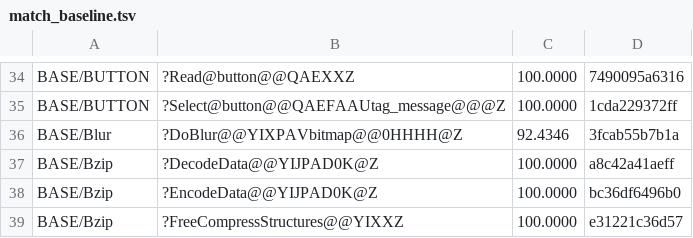
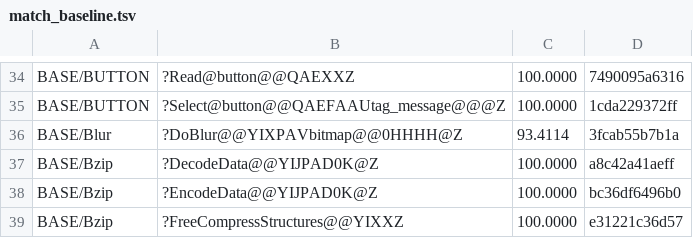
Before and after one commit to sushi-shi/homm2-decomp, a TSV file: config/match_baseline.tsv, drawn as a sheet; only a part is shown, gaps mark what is left out.

Commit message:
match: recover DoBlur component accessor island

```diff
--- a/config/match_baseline.tsv
+++ b/config/match_baseline.tsv
@@ -35,3 +35,3 @@ BASE/BUTTON	?Read@button@@QAEXXZ	100.0000	7490095a6316
 BASE/BUTTON	?Select@button@@QAEFAAUtag_message@@@Z	100.0000	1cda229372ff
-BASE/Blur	?DoBlur@@YIXPAVbitmap@@0HHHH@Z	92.4346	3fcab55b7b1a
+BASE/Blur	?DoBlur@@YIXPAVbitmap@@0HHHH@Z	93.4114	3fcab55b7b1a
 BASE/Bzip	?DecodeData@@YIJPAD0K@Z	100.0000	a8c42a41aeff
```
Also changed, not shown: 9 other files.
